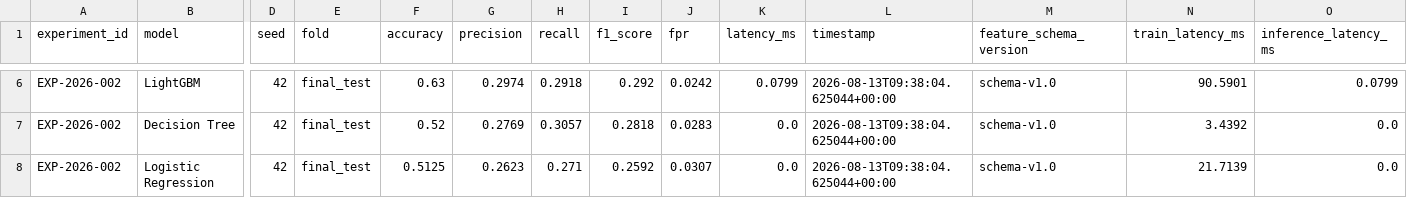
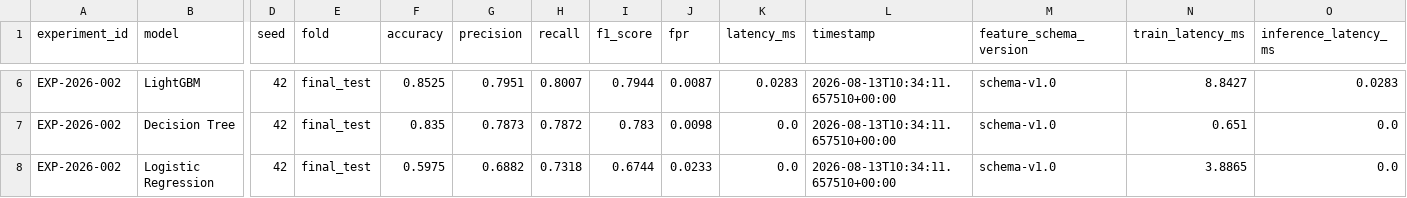
Before and after one commit to ANURAG20042006/Aegivanta, a CSV file: results/EXP-2026-002/baseline_comparison.csv, drawn as a sheet; only a part is shown, gaps mark what is left out; the diff covers the shown part only; the diff names each change by its address in the sheet, - before the commit and + after, or states it on an @@ line.

```diff
--- a/results/EXP-2026-002/baseline_comparison.csv
+++ b/results/EXP-2026-002/baseline_comparison.csv
-F6 (accuracy): 0.63
+F6 (accuracy): 0.8525
-G6 (precision): 0.2974
+G6 (precision): 0.7951
-H6 (recall): 0.2918
+H6 (recall): 0.8007
-I6 (f1_score): 0.292
+I6 (f1_score): 0.7944
-J6 (fpr): 0.0242
+J6 (fpr): 0.0087
-K6 (latency_ms): 0.0799
+K6 (latency_ms): 0.0283
-L6:L8 (timestamp): 2026-08-13T09:38:04.625044+00:00
+L6:L8 (timestamp): 2026-08-13T10:34:11.657510+00:00
-N6 (train_latency_ms): 90.5901
+N6 (train_latency_ms): 8.8427
-O6 (inference_latency_ms): 0.0799
+O6 (inference_latency_ms): 0.0283
-F7 (accuracy): 0.52
+F7 (accuracy): 0.835
-G7 (precision): 0.2769
+G7 (precision): 0.7873
-H7 (recall): 0.3057
+H7 (recall): 0.7872
-I7 (f1_score): 0.2818
+I7 (f1_score): 0.783
-J7 (fpr): 0.0283
+J7 (fpr): 0.0098
-N7 (train_latency_ms): 3.4392
+N7 (train_latency_ms): 0.651
-F8 (accuracy): 0.5125
+F8 (accuracy): 0.5975
-G8 (precision): 0.2623
+G8 (precision): 0.6882
-H8 (recall): 0.271
+H8 (recall): 0.7318
-I8 (f1_score): 0.2592
+I8 (f1_score): 0.6744
-J8 (fpr): 0.0307
+J8 (fpr): 0.0233
-N8 (train_latency_ms): 21.7139
+N8 (train_latency_ms): 3.8865
```
Also changed, not shown: 31 edited cells elsewhere in this file, catboost_info/time_left.tsv, results/EXP-2026-002/cross_validation.csv, 31 other files.
